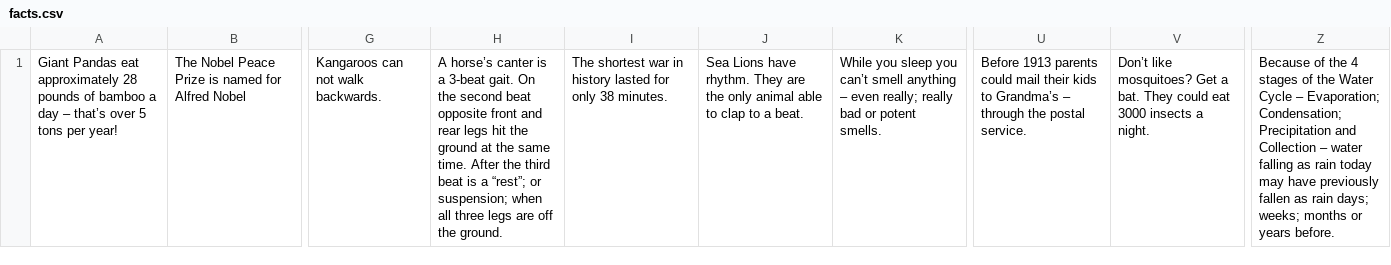
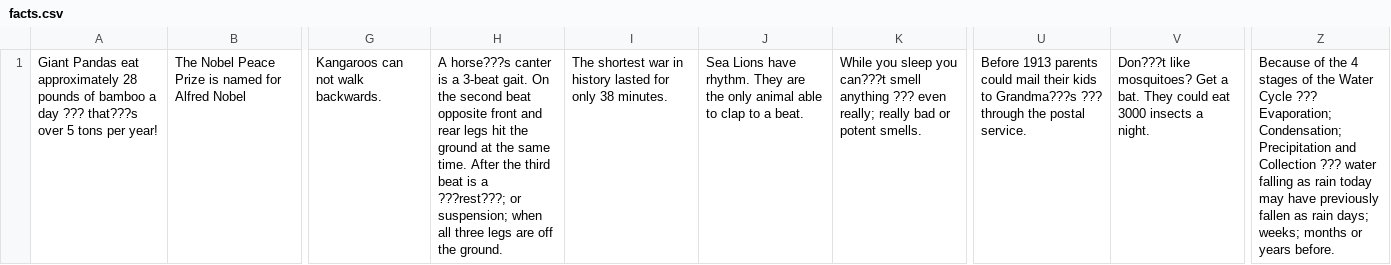
Before and after one commit to STadas/scuffed-irc, a CSV file: facts.csv, drawn as a sheet; only a part is shown, gaps mark what is left out; the diff names each change by its address in the sheet, - before the commit and + after, or states it on an @@ line.

Commit message:
fix facts.csv and cleanup

```diff
--- a/facts.csv
+++ b/facts.csv
-A1: …a day – that’s over 5…
+A1: …a day ??? that???s over 5…
-H1: A horse’s canter is a 3-beat gait. On the second beat opposite front and rear legs hit the ground at the same time. After the third beat is a “rest”; or suspension;…
+H1: A horse???s canter is a 3-beat gait. On the second beat opposite front and rear legs hit the ground at the same time. After the third beat is a ???rest???; or suspension;…
-K1: …sleep you can’t smell anything – even really;…
+K1: …sleep you can???t smell anything ??? even really;…
-U1: …kids to Grandma’s – through the…
+U1: …kids to Grandma???s ??? through the…
-V1: Don’t like mosquitoes?…
+V1: Don???t like mosquitoes?…
-Z1: …Water Cycle – Evaporation; Condensation; Precipitation and Collection – water falling…
+Z1: …Water Cycle ??? Evaporation; Condensation; Precipitation and Collection ??? water falling…
```
Also changed, not shown: 5 other files.
